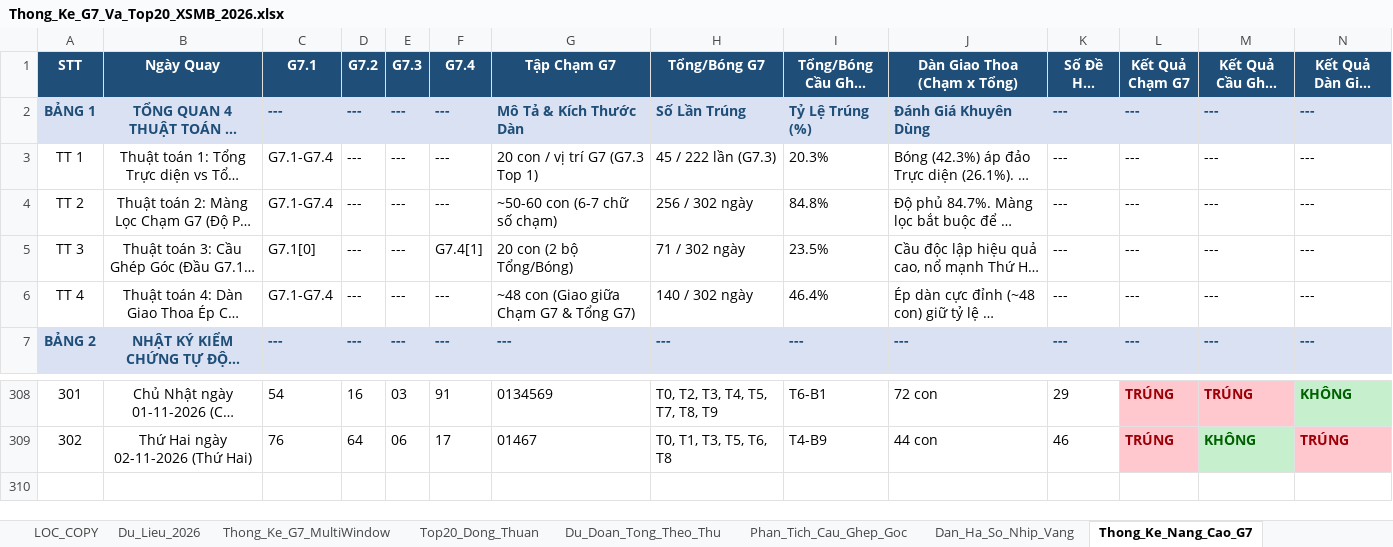
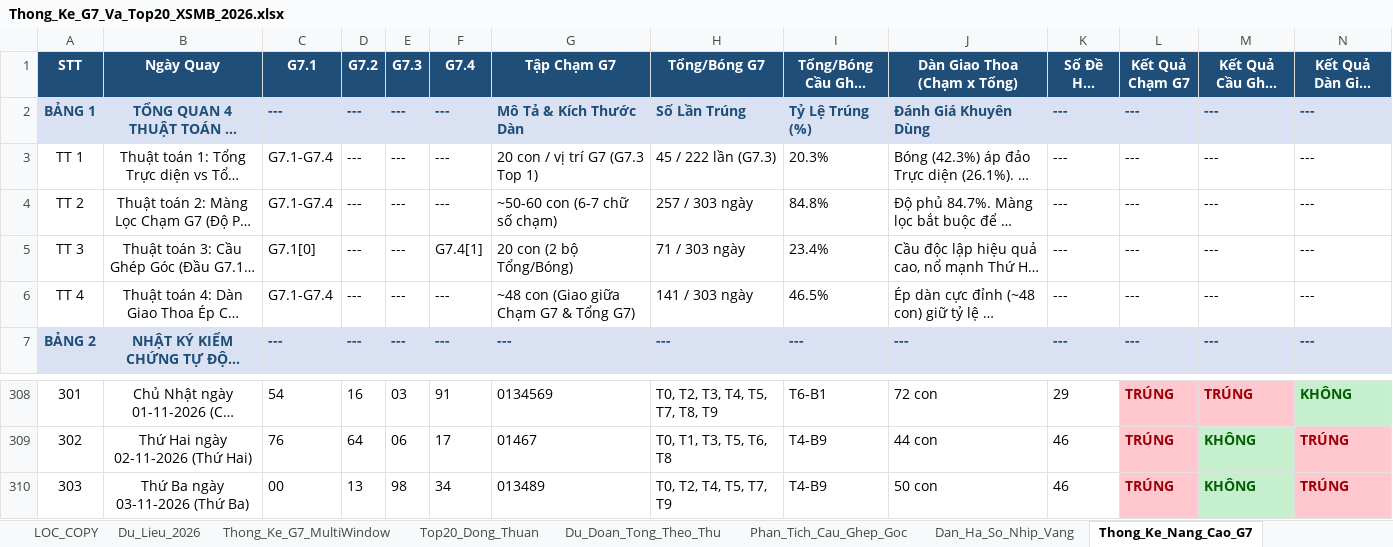
Before and after one commit to happiness2286-dot/67up97, an Excel workbook: Thong_Ke_G7_Va_Top20_XSMB_2026.xlsx, sheet Thong_Ke_Nang_Cao_G7, drawn as a sheet; only a part is shown, gaps mark what is left out; long unchanged cells end in …; values as stored, in another font and other column widths than the file's, no borders; rows hold the shown columns only; the diff names each change by its address in the sheet, - before the commit and + after, or states it on an @@ line.

```diff
--- a/Thong_Ke_G7_Va_Top20_XSMB_2026.xlsx (sheet Thong_Ke_Nang_Cao_G7)
+++ b/Thong_Ke_G7_Va_Top20_XSMB_2026.xlsx (sheet Thong_Ke_Nang_Cao_G7)
-H4 (Tổng/Bóng G7): 256 / 302 ngày
+H4 (Tổng/Bóng G7): 257 / 303 ngày
-H5 (Tổng/Bóng G7): 71 / 302 ngày
+H5 (Tổng/Bóng G7): 71 / 303 ngày
-I5 (Tổng/Bóng Cầu Ghép Góc): 23.5%
+I5 (Tổng/Bóng Cầu Ghép Góc): 23.4%
-H6 (Tổng/Bóng G7): 140 / 302 ngày
+H6 (Tổng/Bóng G7): 141 / 303 ngày
-I6 (Tổng/Bóng Cầu Ghép Góc): 46.4%
+I6 (Tổng/Bóng Cầu Ghép Góc): 46.5%
+row 310: 303 | Thứ Ba ngày 03-11-2026 (Thứ Ba) | 00 | 13 | 98 | 34 | 013489 | T0, T2, T4, T5, T7, T9 | T4-B9 | 50 con | 46 | TRÚNG | KHÔNG | TRÚNG
```
Also changed, not shown: sheet Lich_Su_Nuoi_Khung_3Ngay, sheet Top20_Dong_Thuan, sheet Dan_Ha_So_Nhip_Vang, sheet Du_Lieu_2026, sheet Thong_Ke_G7_MultiWindow, sheet Du_Doan_Tong_Theo_Thu, 2 more sheets, 6 other files.
